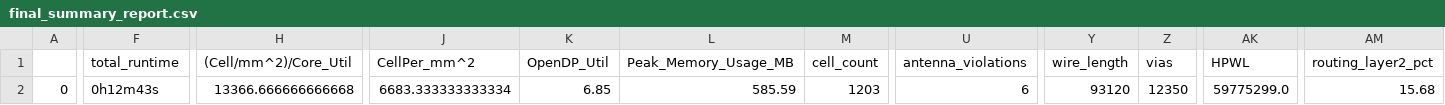
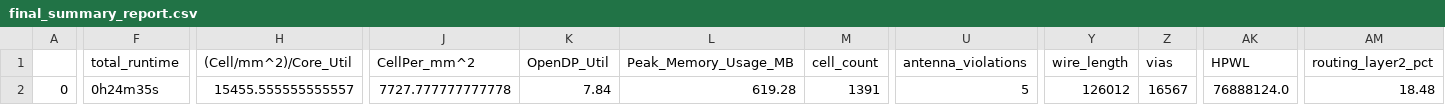
Before and after one commit to iDPro-github/openMpwGpioCtrl, a CSV file: signoff/user_proj_example/final_summary_report.csv, drawn as a sheet; only a part is shown, gaps mark what is left out; the diff covers the shown part only; the diff names each change by its address in the sheet, - before the commit and + after, or states it on an @@ line.

Commit message:
Design is DRC clean, Simulation passes for RTL+GL and local precheck was successfull. Seems to me that we are ready to go... (2)

```diff
--- a/signoff/user_proj_example/final_summary_report.csv
+++ b/signoff/user_proj_example/final_summary_report.csv
-F2 (total_runtime): 0h12m43s
+F2 (total_runtime): 0h24m35s
-H2 ((Cell/mm^2)/Core_Util): 13366.666666666668
+H2 ((Cell/mm^2)/Core_Util): 15455.555555555557
-J2 (CellPer_mm^2): 6683.333333333334
+J2 (CellPer_mm^2): 7727.777777777778
-K2 (OpenDP_Util): 6.85
+K2 (OpenDP_Util): 7.84
-L2 (Peak_Memory_Usage_MB): 585.59
+L2 (Peak_Memory_Usage_MB): 619.28
-M2 (cell_count): 1203
+M2 (cell_count): 1391
-U2 (antenna_violations): 6
+U2 (antenna_violations): 5
-Y2 (wire_length): 93120
+Y2 (wire_length): 126012
-Z2 (vias): 12350
+Z2 (vias): 16567
-AK2 (HPWL): 59775299.0
+AK2 (HPWL): 76888124.0
-AM2 (routing_layer2_pct): 15.68
+AM2 (routing_layer2_pct): 18.48
```
Also changed, not shown: 13 edited cells elsewhere in this file, signoff/user_project_wrapper/final_summary_report.csv, 27 other files.
